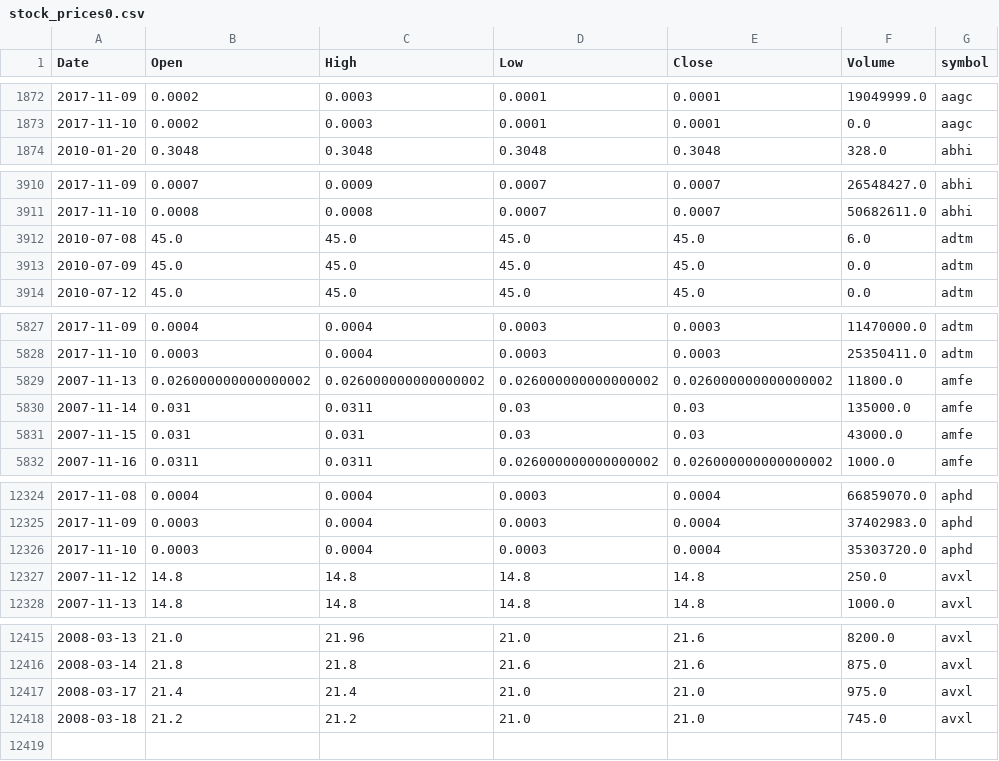
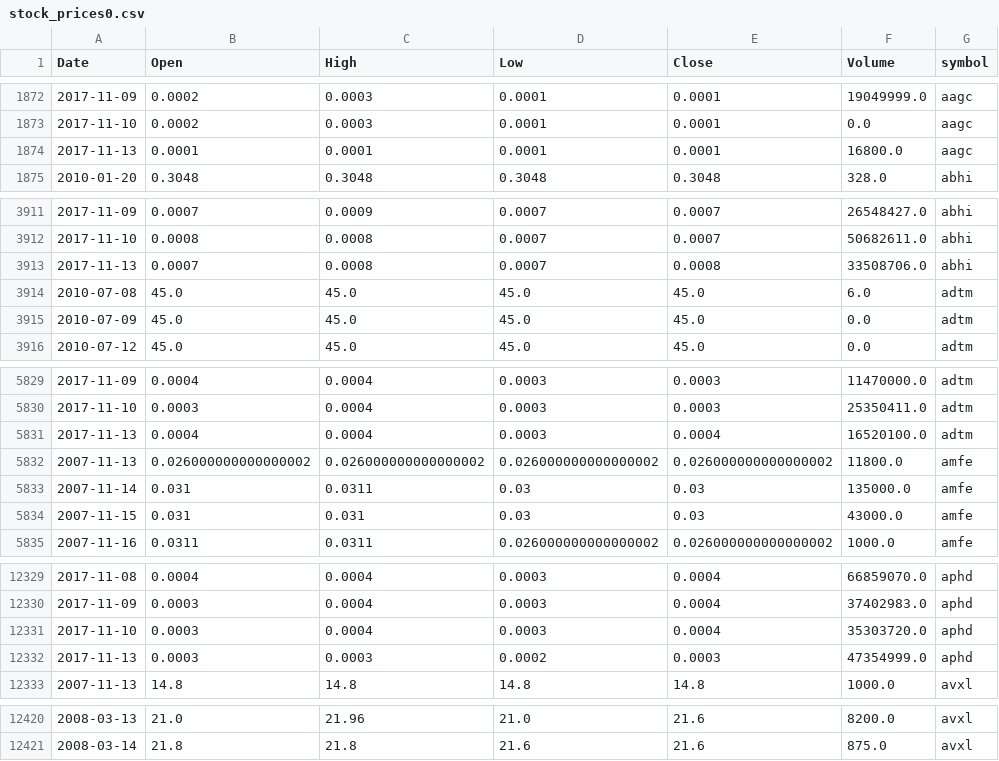
Before and after one commit to schustda/small_cap_predictor, a CSV file: data/tables/stock_prices/stock_prices0.csv, drawn as a sheet; only a part is shown, gaps mark what is left out; removed rows and columns are numbered as before the commit, all else as after; the diff covers the shown part only; the diff names each change by its address in the sheet, - before the commit and + after, or states it on an @@ line.

```diff
--- a/data/tables/stock_prices/stock_prices0.csv
+++ b/data/tables/stock_prices/stock_prices0.csv
+row 1874: 2017-11-13 | 0.0001 | 0.0001 | 0.0001 | 0.0001 | 16800.0 | aagc
+row 3913: 2017-11-13 | 0.0007 | 0.0008 | 0.0007 | 0.0008 | 33508706.0 | abhi
+row 5831: 2017-11-13 | 0.0004 | 0.0004 | 0.0003 | 0.0004 | 16520100.0 | adtm
-row 12327: 2007-11-12 | 14.8 | 14.8 | 14.8 | 14.8 | 250.0 | avxl
+row 12332: 2017-11-13 | 0.0003 | 0.0003 | 0.0002 | 0.0003 | 47354999.0 | aphd
-row 12417: 2008-03-17 | 21.4 | 21.4 | 21.0 | 21.0 | 975.0 | avxl
-row 12418: 2008-03-18 | 21.2 | 21.2 | 21.0 | 21.0 | 745.0 | avxl
```
Also changed, not shown: 2 added rows elsewhere in this file, data/tables/stock_prices/stock_prices4.csv, data/tables/stock_prices/stock_prices6.csv, 7 other files.
